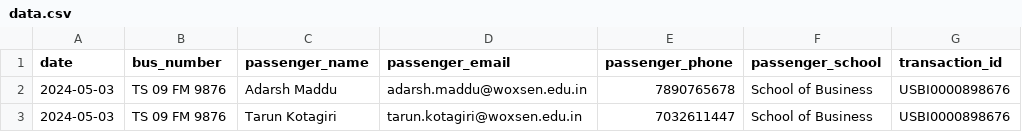
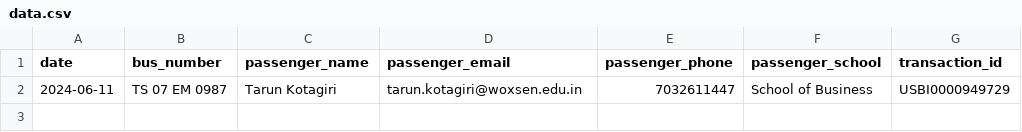
Before and after one commit to thelastdemon1337/Bus-booking-woxsen, a CSV file: data.csv, drawn as a sheet.

```diff
--- a/data.csv
+++ b/data.csv
@@ -1,3 +1,2 @@
 date,bus_number,passenger_name,passenger_email,passenger_phone,passenger_school,transaction_id
-2024-05-03,TS 09 FM 9876,Adarsh Maddu,adarsh.maddu@woxsen.edu.in,7890765678,School of Business,USBI0000898676
-2024-05-03,TS 09 FM 9876,Tarun Kotagiri,tarun.kotagiri@woxsen.edu.in,7032611447,School of Business,USBI0000898676
+2024-06-11,TS 07 EM 0987,Tarun Kotagiri,tarun.kotagiri@woxsen.edu.in,7032611447,School of Business,USBI0000949729
```
Also changed, not shown: 3 other files.
